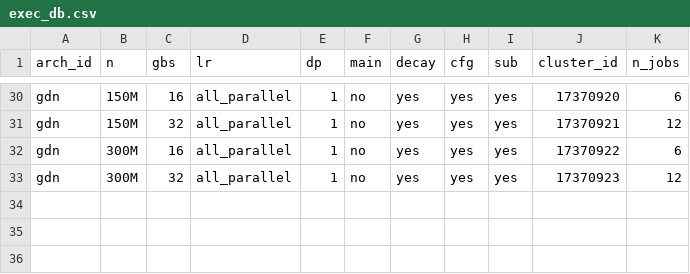
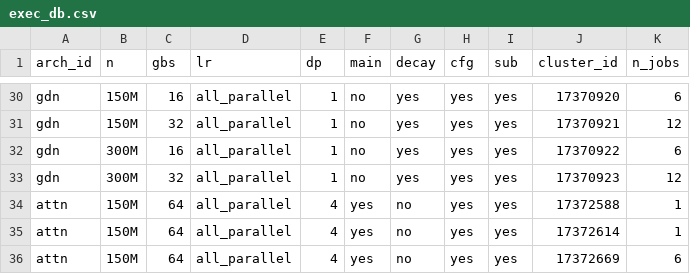
Before and after one commit to jaisidhsingh/fastlm, a CSV file: execs/exec_db.csv, drawn as a sheet; only a part is shown, gaps mark what is left out; the diff names each change by its address in the sheet, - before the commit and + after, or states it on an @@ line.

Commit message:
gbs=64 n=150m attn main done

```diff
--- a/execs/exec_db.csv
+++ b/execs/exec_db.csv
+row 34: attn | 150M | 64 | all_parallel | 4 | yes | no | yes | yes | 17372588 | 1
+row 35: attn | 150M | 64 | all_parallel | 4 | yes | no | yes | yes | 17372614 | 1
+row 36: attn | 150M | 64 | all_parallel | 4 | yes | no | yes | yes | 17372669 | 6
```
Also changed, not shown: 4 other files.
